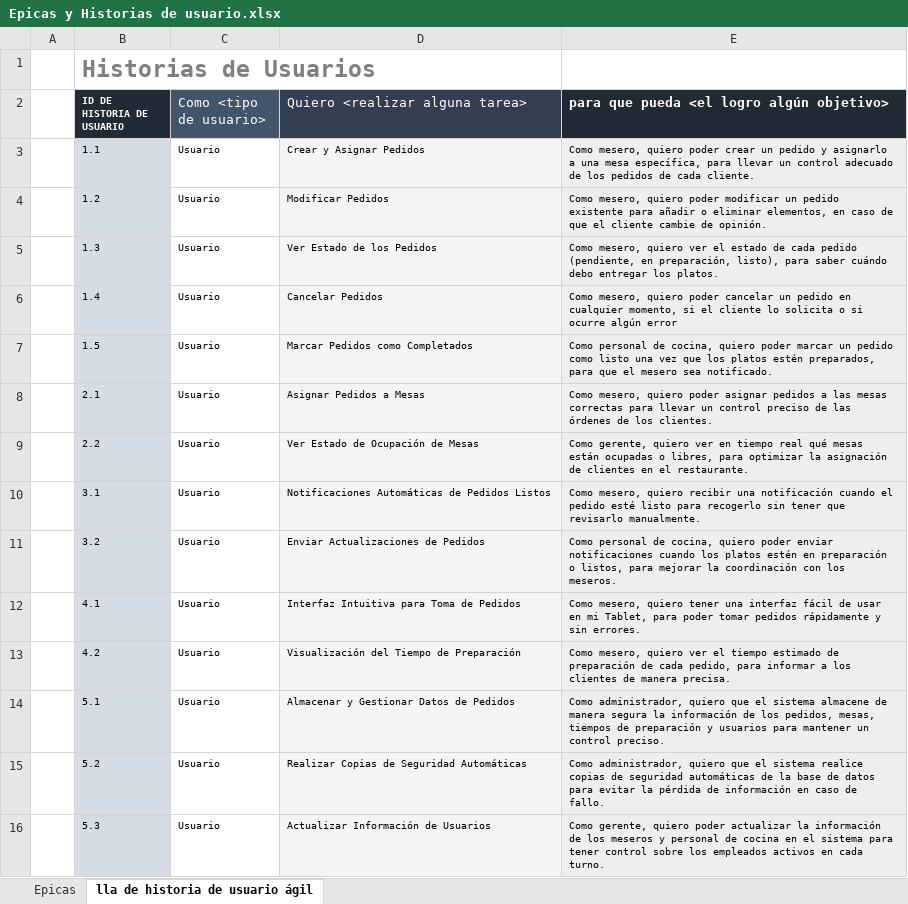
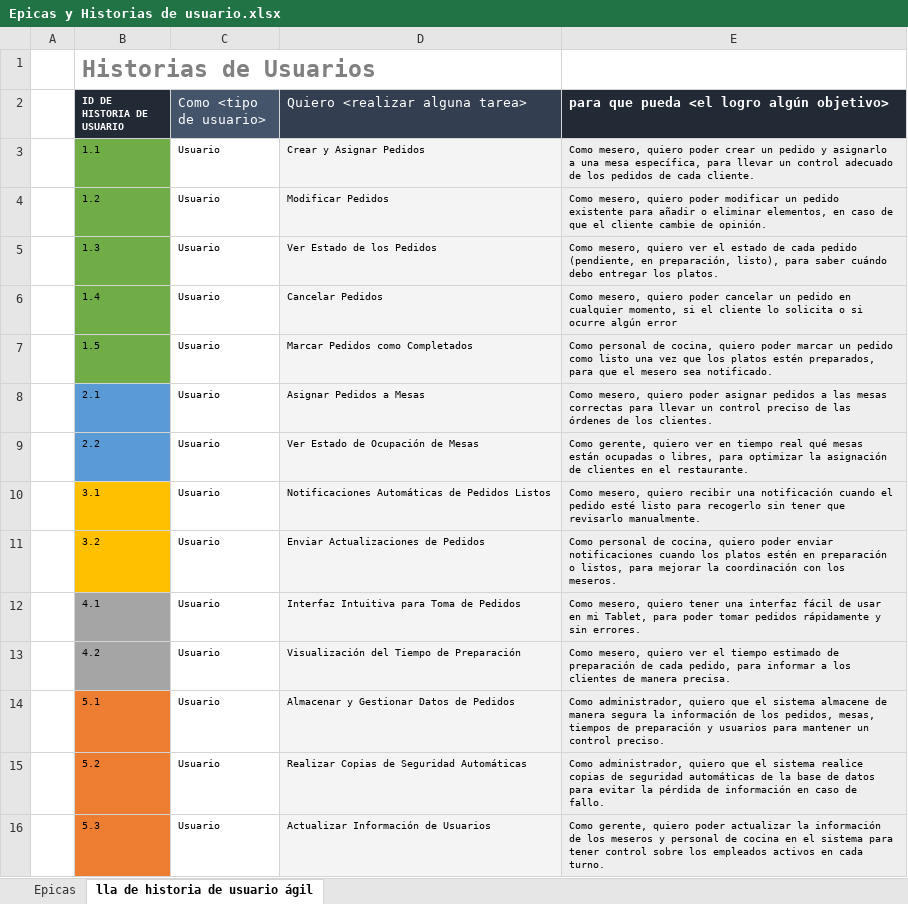
Before and after one commit to Devia-1/2024_2_PO_CAPSTONE_001D_GRUPO_2, an Excel workbook: Fase 2/Evidencias Proyecto/Evidencias de documentación/Epicas y Historias de usuario.xlsx, sheet lla de historia de usuario ágil, drawn as a sheet; values as stored, in another font and other column widths than the file's, no borders; the diff names each change by its address in the sheet, - before the commit and + after, or states it on an @@ line.

Commit message:
Update Epicas y Historias de usuario.xlsx

```diff
--- a/Fase 2/Evidencias Proyecto/Evidencias de documentación/Epicas y Historias de usuario.xlsx (sheet lla de historia de usuario ágil)
+++ b/Fase 2/Evidencias Proyecto/Evidencias de documentación/Epicas y Historias de usuario.xlsx (sheet lla de historia de usuario ágil)
-B3:B7 fill: #D6DCE5
+B3:B7 fill: #70AD47
-B8:B9 fill: #D6DCE5
+B8:B9 fill: #5B9BD5
-B10:B11 fill: #D6DCE5
+B10:B11 fill: #FFC000
-B12:B13 fill: #D6DCE5
+B12:B13 fill: #A5A5A5
-B14:B16 fill: #D6DCE5
+B14:B16 fill: #ED7D31
```
Also changed, not shown: sheet Epicas.
